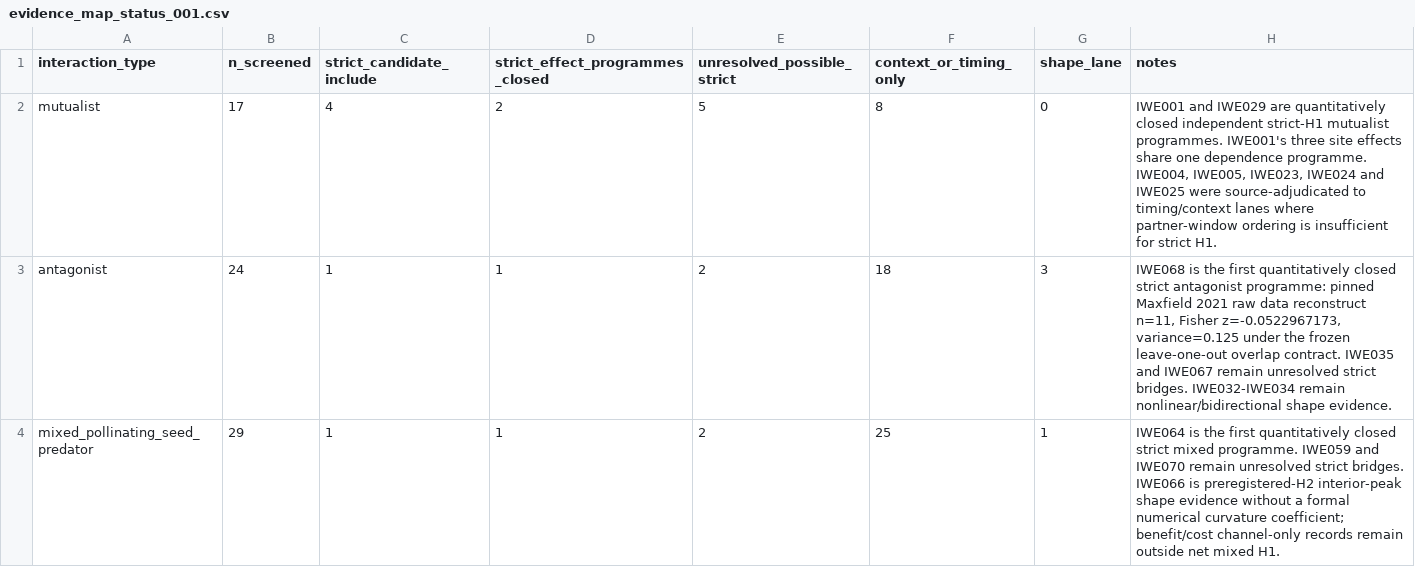
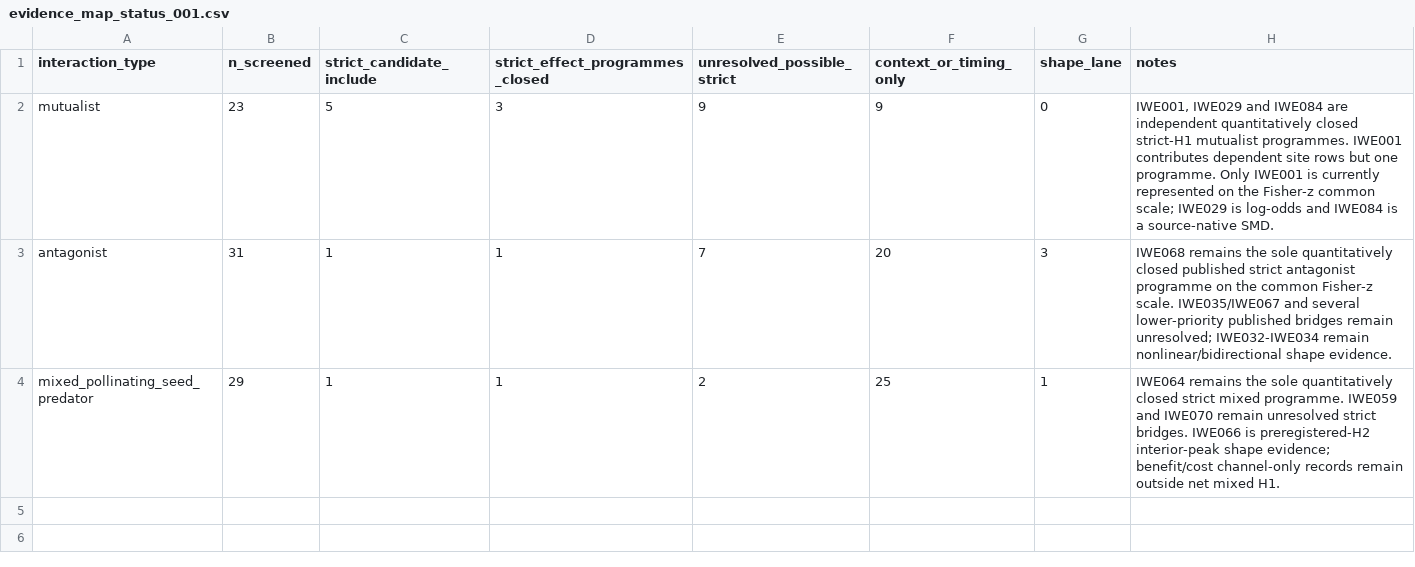
Before and after one commit to zuizui0223/iwe, a CSV file: data/registry/evidence_map_status_001.csv, drawn as a sheet.

Commit message:
research: sync evidence-map status after IWE084

```diff
--- a/data/registry/evidence_map_status_001.csv
+++ b/data/registry/evidence_map_status_001.csv
@@ -1,4 +1,4 @@
 interaction_type,n_screened,strict_candidate_include,strict_effect_programmes_closed,unresolved_possible_strict,context_or_timing_only,shape_lane,notes
-mutualist,17,4,2,5,8,0,"IWE001 and IWE029 are quantitatively closed independent strict-H1 mutualist programmes. IWE001's three site effects share one dependence programme. IWE004, IWE005, IWE023, IWE024 and IWE025 were source-adjudicated to timing/context lanes where partner-window ordering is insufficient for strict H1."
-antagonist,24,1,1,2,18,3,"IWE068 is the first quantitatively closed strict antagonist programme: pinned Maxfield 2021 raw data reconstruct n=11, Fisher z=-0.0522967173, variance=0.125 under the frozen leave-one-out overlap contract. IWE035 and IWE067 remain unresolved strict bridges. IWE032-IWE034 remain nonlinear/bidirectional shape evidence."
-mixed_pollinating_seed_predator,29,1,1,2,25,1,"IWE064 is the first quantitatively closed strict mixed programme. IWE059 and IWE070 remain unresolved strict bridges. IWE066 is preregistered-H2 interior-peak shape evidence without a formal numerical curvature coefficient; benefit/cost channel-only records remain outside net mixed H1."
+mutualist,23,5,3,9,9,0,"IWE001, IWE029 and IWE084 are independent quantitatively closed strict-H1 mutualist programmes. IWE001 contributes dependent site rows but one programme. Only IWE001 is currently represented on the Fisher-z common scale; IWE029 is log-odds and IWE084 is a source-native SMD."
+antagonist,31,1,1,7,20,3,"IWE068 remains the sole quantitatively closed published strict antagonist programme on the common Fisher-z scale. IWE035/IWE067 and several lower-priority published bridges remain unresolved; IWE032-IWE034 remain nonlinear/bidirectional shape evidence."
+mixed_pollinating_seed_predator,29,1,1,2,25,1,"IWE064 remains the sole quantitatively closed strict mixed programme. IWE059 and IWE070 remain unresolved strict bridges. IWE066 is preregistered-H2 interior-peak shape evidence; benefit/cost channel-only records remain outside net mixed H1."
```
